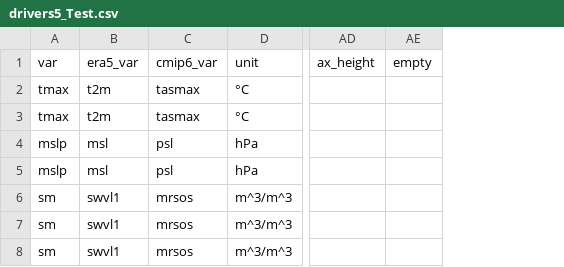
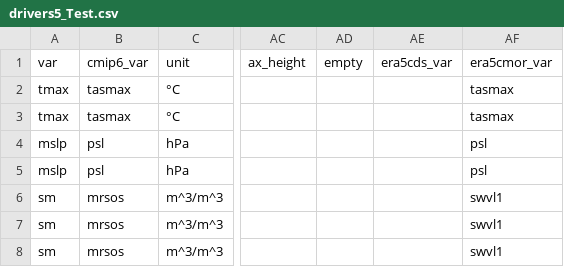
Before and after one commit to AntoSq/CLINT_WP5, a CSV file: metadata/drivers5_Test.csv, drawn as a sheet; only a part is shown, gaps mark what is left out; removed rows and columns are numbered as before the commit, all else as after; the diff names each change by its address in the sheet, - before the commit and + after, or states it on an @@ line.

```diff
--- a/metadata/drivers5_Test.csv
+++ b/metadata/drivers5_Test.csv
-column B (era5_var), rows 2-8: t2m | t2m | msl | msl | swvl1 | swvl1 | swvl1
+column AE (era5cds_var), empty
+column AF (era5cmor_var), rows 2-8: tasmax | tasmax | psl | psl | swvl1 | swvl1 | swvl1
```
Also changed, not shown: 5 other files.
